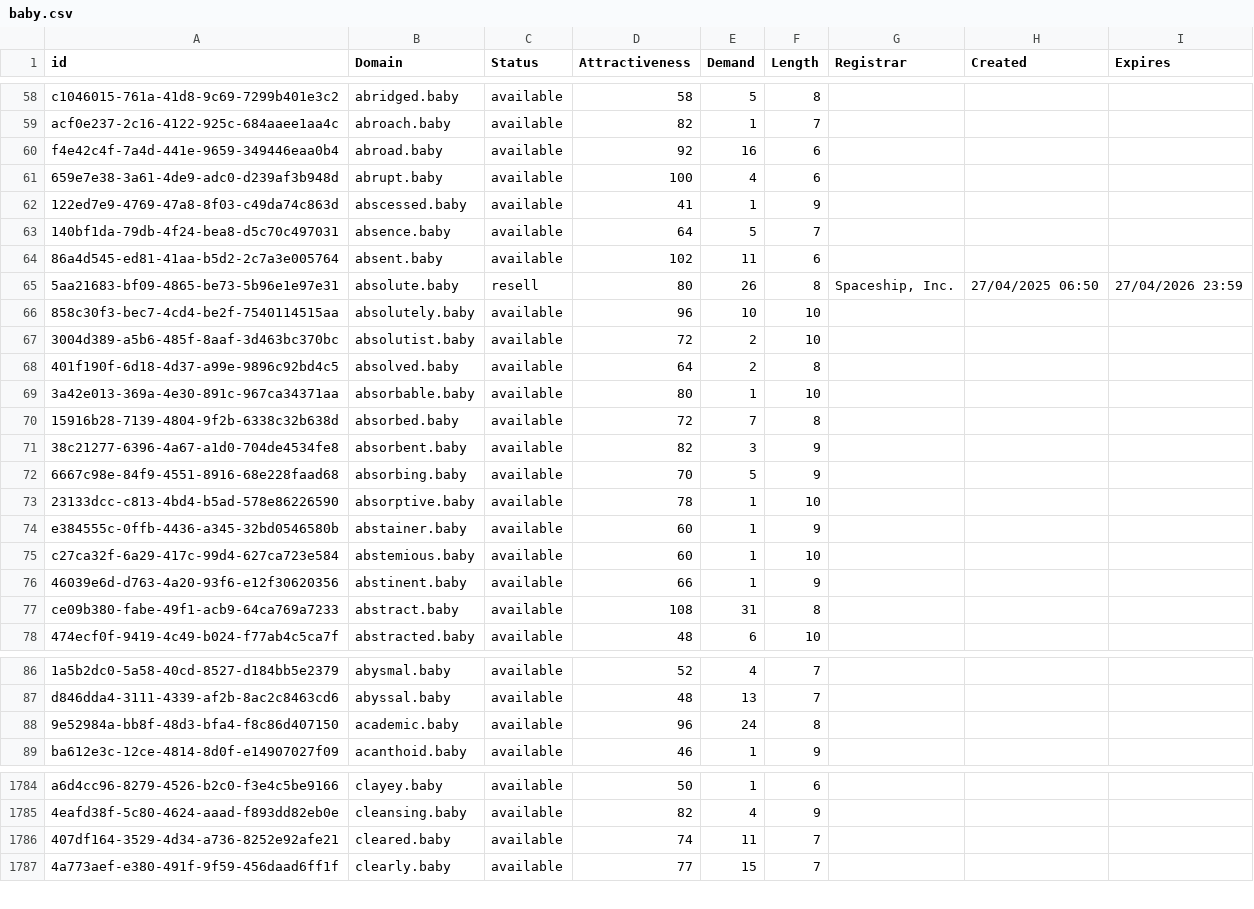
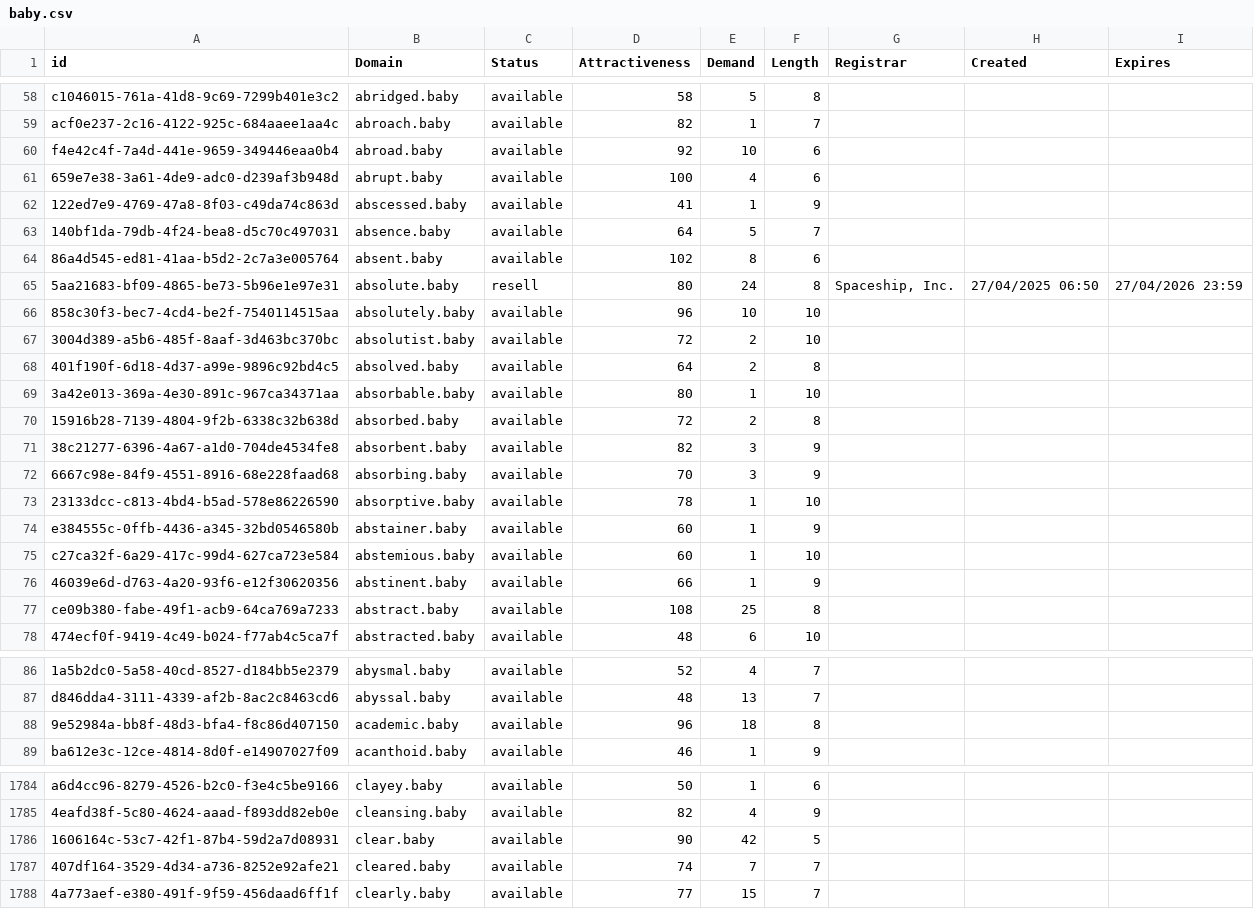
Before and after one commit to UniqueDomains/baby-oneword-domains, a CSV file: baby.csv, drawn as a sheet; only a part is shown, gaps mark what is left out; addresses are those after the commit; the diff covers the shown part only; the diff names each change by its address in the sheet, - before the commit and + after, or states it on an @@ line.

Commit message:
Domains update

```diff
--- a/baby.csv
+++ b/baby.csv
-E60 (Demand): 16
+E60 (Demand): 10
-E64 (Demand): 11
+E64 (Demand): 8
-E65 (Demand): 26
+E65 (Demand): 24
-E70 (Demand): 7
+E70 (Demand): 2
-E72 (Demand): 5
+E72 (Demand): 3
-E77 (Demand): 31
+E77 (Demand): 25
-E88 (Demand): 24
+E88 (Demand): 18
+row 1786: 1606164c-53c7-42f1-87b4-59d2a7d08931 | clear.baby | available | 90 | 42 | 5
-E1787 (Demand): 11
+E1787 (Demand): 7
```
Also changed, not shown: 38 edited cells elsewhere in this file, 2 other files.
